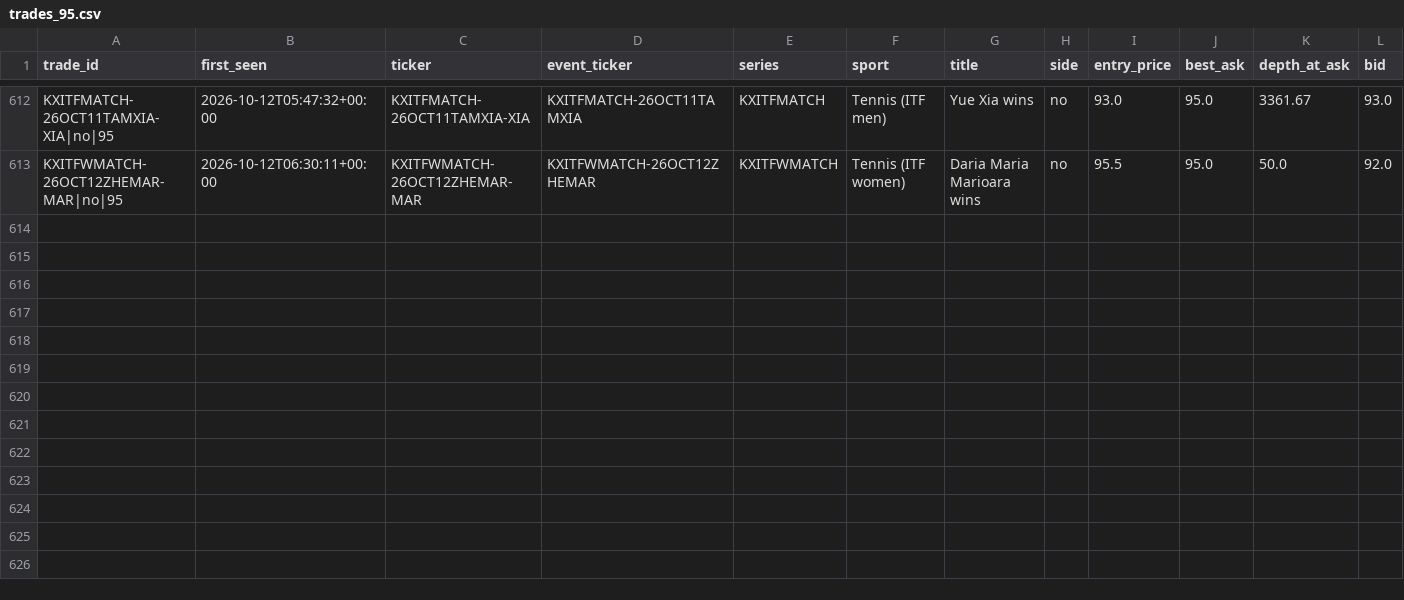
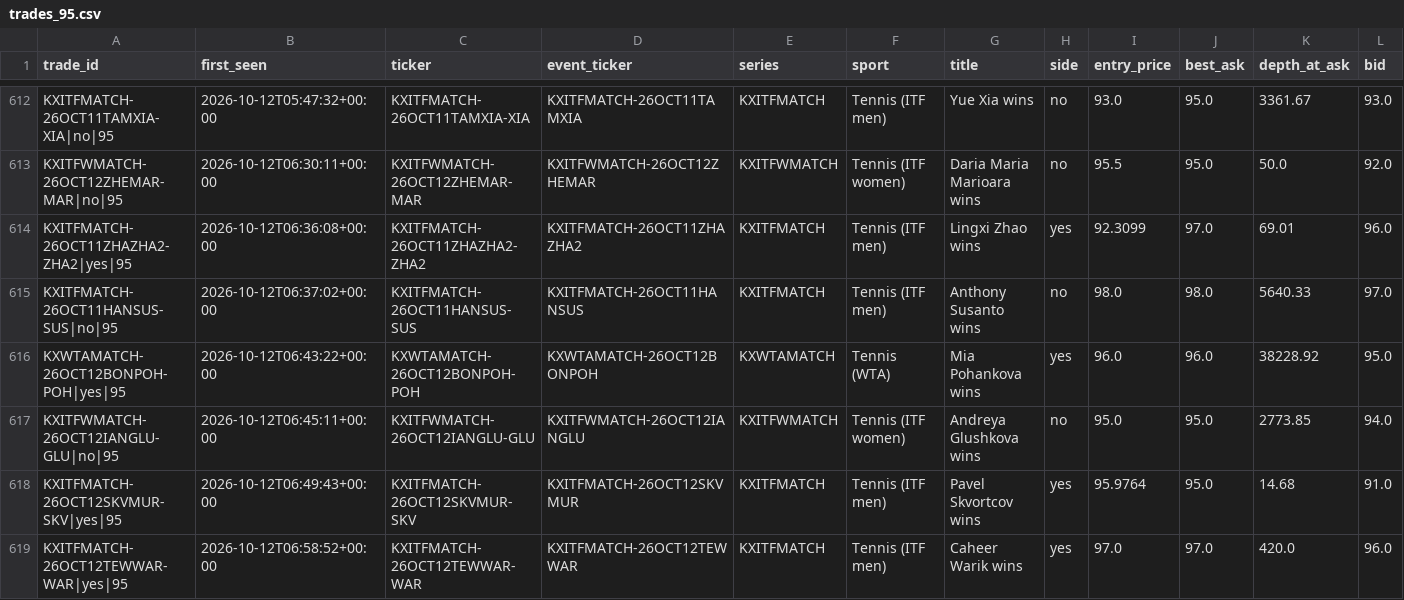
Before and after one commit to UseSoap/Kalshi-Scanner, a CSV file: data/trades_95.csv, drawn as a sheet; only a part is shown, gaps mark what is left out; rows hold the shown columns only; the diff names each change by its address in the sheet, - before the commit and + after, or states it on an @@ line.

Commit message:
data: scan 2026-10-12T06:59Z

```diff
--- a/data/trades_95.csv
+++ b/data/trades_95.csv
+row 614: KXITFMATCH-26OCT11ZHAZHA2-ZHA2|yes|95 | 2026-10-12T06:36:08+00:00 | KXITFMATCH-26OCT11ZHAZHA2-ZHA2 | KXITFMATCH-26OCT11ZHAZHA2 | KXITFMATCH | Tennis (ITF men) | Lingxi Zhao wins | yes | 92.3099 | 97.0 | 69.01 | 96.0
+row 615: KXITFMATCH-26OCT11HANSUS-SUS|no|95 | 2026-10-12T06:37:02+00:00 | KXITFMATCH-26OCT11HANSUS-SUS | KXITFMATCH-26OCT11HANSUS | KXITFMATCH | Tennis (ITF men) | Anthony Susanto wins | no | 98.0 | 98.0 | 5640.33 | 97.0
+row 616: KXWTAMATCH-26OCT12BONPOH-POH|yes|95 | 2026-10-12T06:43:22+00:00 | KXWTAMATCH-26OCT12BONPOH-POH | KXWTAMATCH-26OCT12BONPOH | KXWTAMATCH | Tennis (WTA) | Mia Pohankova wins | yes | 96.0 | 96.0 | 38228.92 | 95.0
+row 617: KXITFWMATCH-26OCT12IANGLU-GLU|no|95 | 2026-10-12T06:45:11+00:00 | KXITFWMATCH-26OCT12IANGLU-GLU | KXITFWMATCH-26OCT12IANGLU | KXITFWMATCH | Tennis (ITF women) | Andreya Glushkova wins | no | 95.0 | 95.0 | 2773.85 | 94.0
+row 618: KXITFMATCH-26OCT12SKVMUR-SKV|yes|95 | 2026-10-12T06:49:43+00:00 | KXITFMATCH-26OCT12SKVMUR-SKV | KXITFMATCH-26OCT12SKVMUR | KXITFMATCH | Tennis (ITF men) | Pavel Skvortcov wins | yes | 95.9764 | 95.0 | 14.68 | 91.0
+row 619: KXITFMATCH-26OCT12TEWWAR-WAR|yes|95 | 2026-10-12T06:58:52+00:00 | KXITFMATCH-26OCT12TEWWAR-WAR | KXITFMATCH-26OCT12TEWWAR | KXITFMATCH | Tennis (ITF men) | Caheer Warik wins | yes | 97.0 | 97.0 | 420.0 | 96.0
```
Also changed, not shown: data/games.csv, data/trades.csv, 1 other file.
